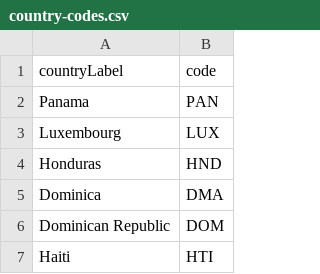
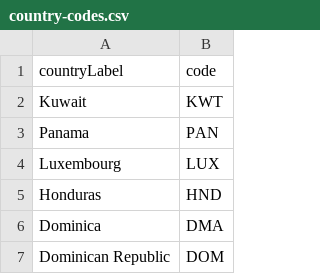
Before and after one commit to logicalgraphs/airbases, a CSV file: queries/neo4j/etl/data/country-codes.csv, drawn as a sheet; only a part is shown; the shorter side is filled out with more unchanged rows; the diff names each change by its address in the sheet, - before the commit and + after, or states it on an @@ line.

Commit message:
Added Kuwait/KWT

```diff
--- a/queries/neo4j/etl/data/country-codes.csv
+++ b/queries/neo4j/etl/data/country-codes.csv
+row 2: Kuwait | KWT
```
